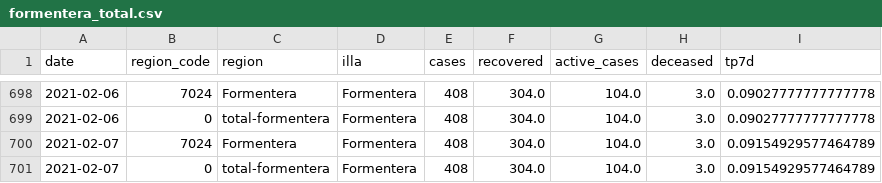
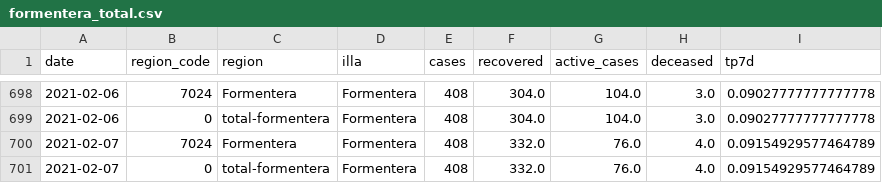
Before and after one commit to jaumeperello/covid_ib, a CSV file: data/formentera_total.csv, drawn as a sheet; only a part is shown, gaps mark what is left out.

Commit message:
data auto updated

```diff
--- a/data/formentera_total.csv
+++ b/data/formentera_total.csv
@@ -699,3 +699,3 @@ date,region_code,region,illa,cases,recovered,active_cases,deceased,tp7d
 2021-02-06,0,total-formentera,Formentera,408,304.0,104.0,3.0,0.09027777777777778
-2021-02-07,7024,Formentera,Formentera,408,304.0,104.0,3.0,0.09154929577464789
-2021-02-07,0,total-formentera,Formentera,408,304.0,104.0,3.0,0.09154929577464789
+2021-02-07,7024,Formentera,Formentera,408,332.0,76.0,4.0,0.09154929577464789
+2021-02-07,0,total-formentera,Formentera,408,332.0,76.0,4.0,0.09154929577464789
```
Also changed, not shown: data/balears_total.csv, data/eivissa_total.csv, 2 other files.
